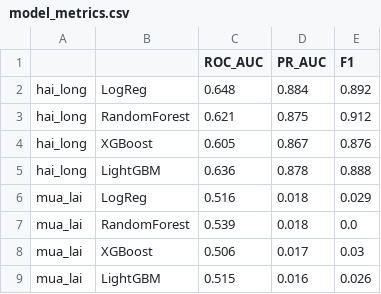
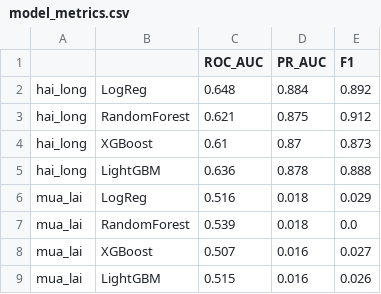
Before and after one commit to TangNgocPhung/DA_app, a CSV file: outputs/tables/model_metrics.csv, drawn as a sheet.

```diff
--- a/outputs/tables/model_metrics.csv
+++ b/outputs/tables/model_metrics.csv
@@ -3,3 +3,3 @@ hai_long,LogReg,0.648,0.884,0.892
 hai_long,RandomForest,0.621,0.875,0.912
-hai_long,XGBoost,0.605,0.867,0.876
+hai_long,XGBoost,0.61,0.87,0.873
 hai_long,LightGBM,0.636,0.878,0.888
@@ -7,3 +7,3 @@ mua_lai,LogReg,0.516,0.018,0.029
 mua_lai,RandomForest,0.539,0.018,0.0
-mua_lai,XGBoost,0.506,0.017,0.03
+mua_lai,XGBoost,0.507,0.016,0.027
 mua_lai,LightGBM,0.515,0.016,0.026
```
Also changed, not shown: 19 other files.
